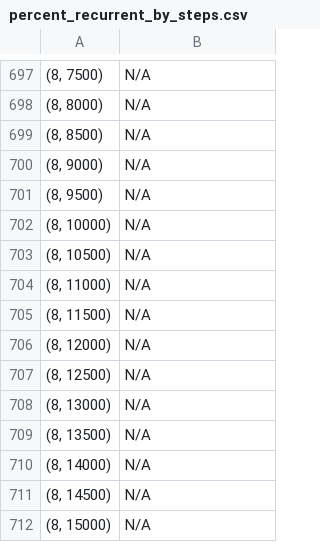
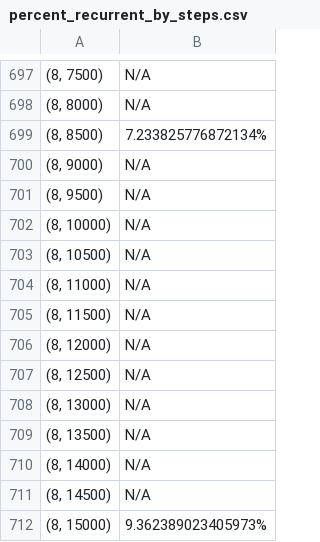
Before and after one commit to VeronikaVessigault/Random-Walk, a CSV file: RandomWalks/percent_recurrent_by_steps.csv, drawn as a sheet; only a part is shown, gaps mark what is left out; the diff covers the shown part only.

```diff
--- a/RandomWalks/percent_recurrent_by_steps.csv
+++ b/RandomWalks/percent_recurrent_by_steps.csv
@@ -698,3 +698,3 @@
 "(8, 8000)",N/A
-"(8, 8500)",N/A
+"(8, 8500)",7.233825776872134%
 "(8, 9000)",N/A
@@ -711,2 +711,2 @@
 "(8, 14500)",N/A
-"(8, 15000)",N/A
+"(8, 15000)",9.362389023405973%
```
Also changed, not shown: 5 edited cells elsewhere in this file, RandomWalks/average_magnitude_by_steps.csv, RandomWalks/total_recurrent_runs_by_steps.csv, 18 other files.
